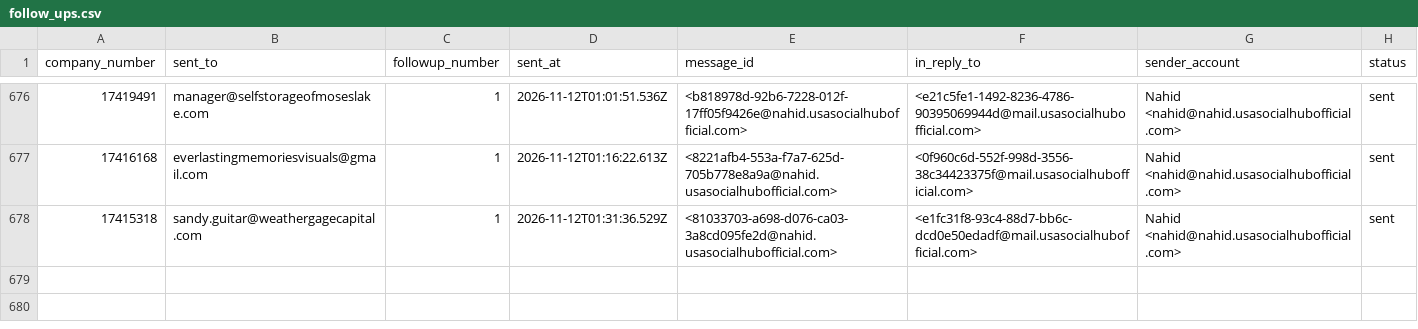
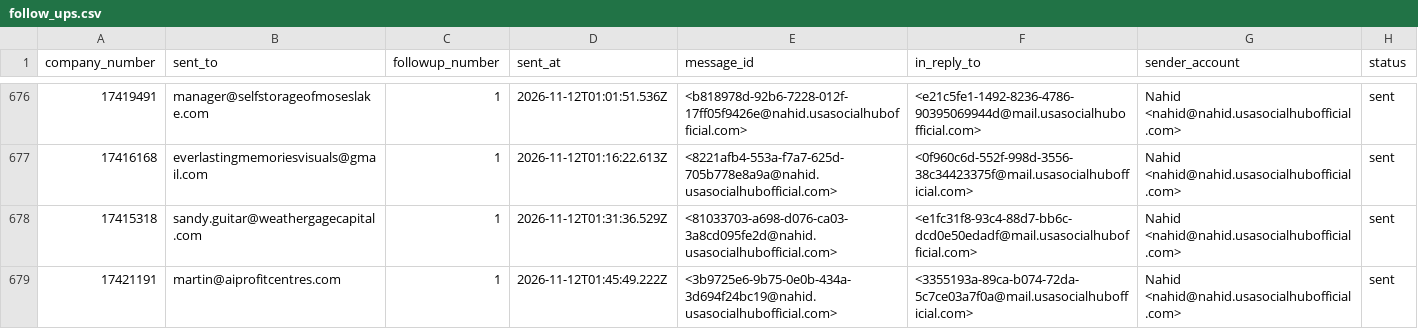
Before and after one commit to ops551/data-pipeline-test, a CSV file: follow_ups.csv, drawn as a sheet; only a part is shown, gaps mark what is left out; the diff names each change by its address in the sheet, - before the commit and + after, or states it on an @@ line.

```diff
--- a/follow_ups.csv
+++ b/follow_ups.csv
+row 679: 17421191 | martin@aiprofitcentres.com | 1 | 2026-11-12T01:45:49.222Z | <3b9725e6-9b75-0e0b-434a-3d694f24bc19@nahid.usasocialhubofficial.com> | <3355193a-89ca-b074-72da-5c7ce03a7f0a@mail.usasocialhubofficial.com> | Nahid <nahid@nahid.usasocialhubofficial.com> | sent
```
